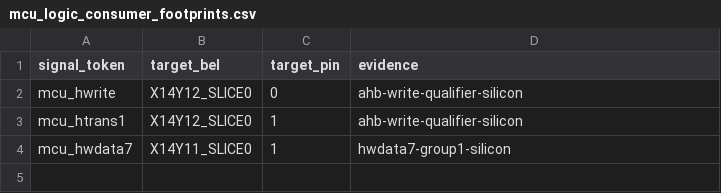
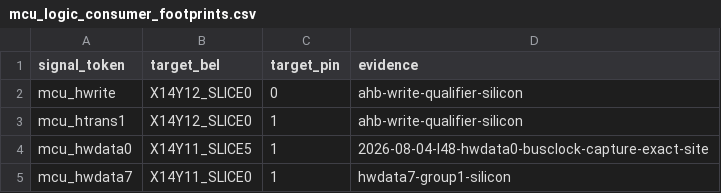
Before and after one commit to bbenchoff/AGaMEMnon, a CSV file: agamemnon/chipdb/mcu_logic_consumer_footprints.csv, drawn as a sheet.

```diff
--- a/agamemnon/chipdb/mcu_logic_consumer_footprints.csv
+++ b/agamemnon/chipdb/mcu_logic_consumer_footprints.csv
@@ -3,2 +3,3 @@ mcu_hwrite,X14Y12_SLICE0,0,ahb-write-qualifier-silicon
 mcu_htrans1,X14Y12_SLICE0,1,ahb-write-qualifier-silicon
+mcu_hwdata0,X14Y11_SLICE5,1,2026-08-04-l48-hwdata0-busclock-capture-exact-site
 mcu_hwdata7,X14Y11_SLICE0,1,hwdata7-group1-silicon
```
Also changed, not shown: 24 other files.
